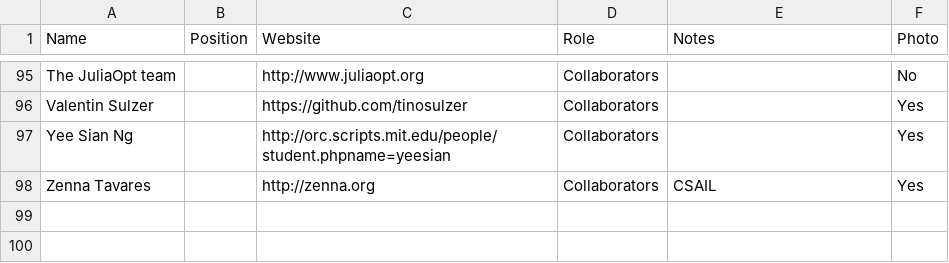
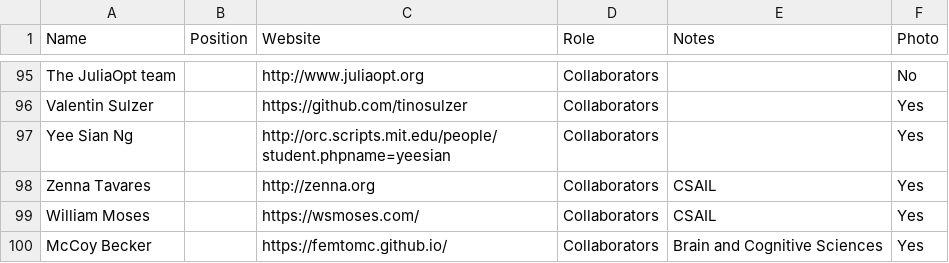
Before and after one commit to JuliaLabs/julialabs.github.io, a CSV file: _assets/people.csv, drawn as a sheet; only a part is shown, gaps mark what is left out.

Commit message:
add collaborators

```diff
--- a/_assets/people.csv
+++ b/_assets/people.csv
@@ -98 +98,3 @@ Yee Sian Ng,,http://orc.scripts.mit.edu/people/student.phpname=yeesian,Collabora
 Zenna Tavares,,http://zenna.org,Collaborators,CSAIL,Yes
+William Moses,,https://wsmoses.com/,Collaborators,CSAIL,Yes
+McCoy Becker,,https://femtomc.github.io/,Collaborators,Brain and Cognitive Sciences,Yes
```
